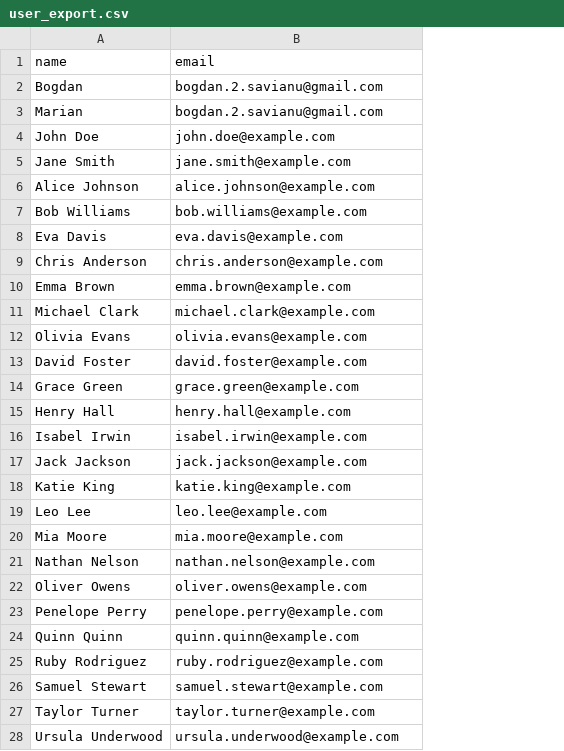
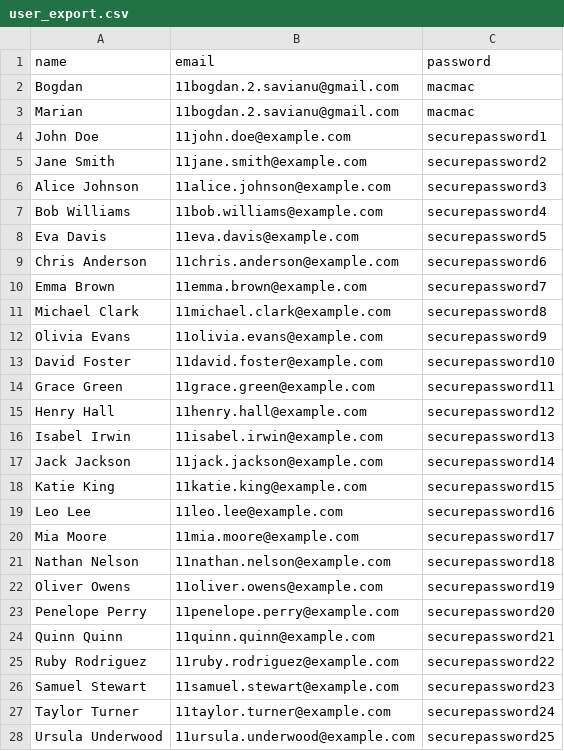
Before and after one commit to BogdanSavianu/Music_Service, a CSV file: target/classes/user_export.csv, drawn as a sheet; only a part is shown; the diff covers the shown part only; the diff names each change by its address in the sheet, - before the commit and + after, or states it on an @@ line.

```diff
--- a/target/classes/user_export.csv
+++ b/target/classes/user_export.csv
+column C (password), rows 2-28: macmac | macmac | securepassword1 | securepassword2 | securepassword3 | securepassword4 | securepassword5 | securepassword6 | securepassword7 | securepassword8 | securepassword9 | securepassword10 | securepassword11 | securepassword12 | securepassword13 | securepassword14 | securepassword15 | securepassword16 | securepassword17 | securepassword18 | securepassword19 | securepassword20 | securepassword21 | securepassword22 | securepassword23 | securepassword24 | securepassword25
-B2:B3 (email): bogdan.2.savianu@gmail.com
+B2:B3 (email): 11bogdan.2.savianu@gmail.com
-B4 (email): john.doe@example.com
+B4 (email): 11john.doe@example.com
-B5 (email): jane.smith@example.com
+B5 (email): 11jane.smith@example.com
-B6 (email): alice.johnson@example.com
+B6 (email): 11alice.johnson@example.com
-B7 (email): bob.williams@example.com
+B7 (email): 11bob.williams@example.com
-B8 (email): eva.davis@example.com
+B8 (email): 11eva.davis@example.com
-B9 (email): chris.anderson@example.com
+B9 (email): 11chris.anderson@example.com
-B10 (email): emma.brown@example.com
+B10 (email): 11emma.brown@example.com
-B11 (email): michael.clark@example.com
+B11 (email): 11michael.clark@example.com
-B12 (email): olivia.evans@example.com
+B12 (email): 11olivia.evans@example.com
-B13 (email): david.foster@example.com
+B13 (email): 11david.foster@example.com
-B14 (email): grace.green@example.com
+B14 (email): 11grace.green@example.com
-B15 (email): henry.hall@example.com
+B15 (email): 11henry.hall@example.com
-B16 (email): isabel.irwin@example.com
+B16 (email): 11isabel.irwin@example.com
-B17 (email): jack.jackson@example.com
+B17 (email): 11jack.jackson@example.com
-B18 (email): katie.king@example.com
+B18 (email): 11katie.king@example.com
-B19 (email): leo.lee@example.com
+B19 (email): 11leo.lee@example.com
-B20 (email): mia.moore@example.com
+B20 (email): 11mia.moore@example.com
-B21 (email): nathan.nelson@example.com
+B21 (email): 11nathan.nelson@example.com
-B22 (email): oliver.owens@example.com
+B22 (email): 11oliver.owens@example.com
-B23 (email): penelope.perry@example.com
+B23 (email): 11penelope.perry@example.com
-B24 (email): quinn.quinn@example.com
+B24 (email): 11quinn.quinn@example.com
-B25 (email): ruby.rodriguez@example.com
+B25 (email): 11ruby.rodriguez@example.com
-B26 (email): samuel.stewart@example.com
+B26 (email): 11samuel.stewart@example.com
-B27 (email): taylor.turner@example.com
+B27 (email): 11taylor.turner@example.com
-B28 (email): ursula.underwood@example.com
+B28 (email): 11ursula.underwood@example.com
```
Also changed, not shown: 6 added rows elsewhere in this file, src/main/resources/user_export.csv, 4 other files.
